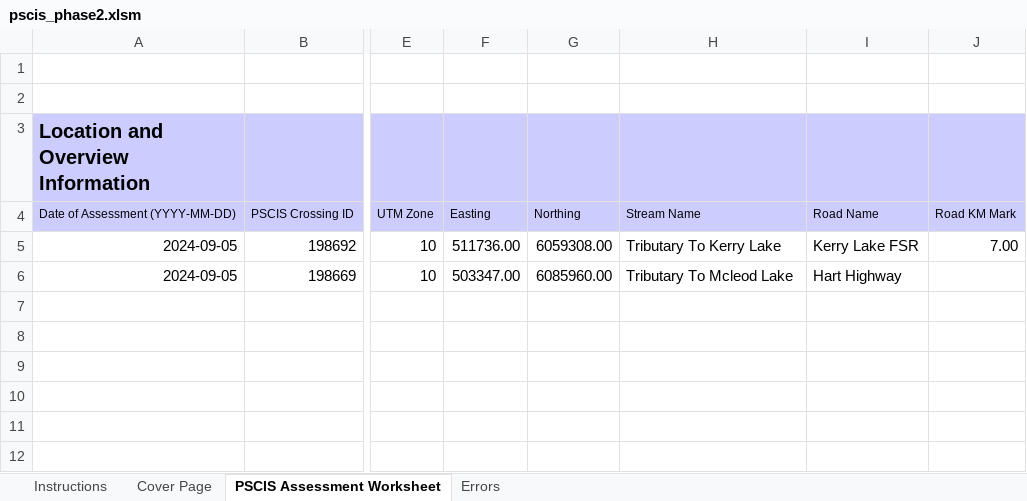
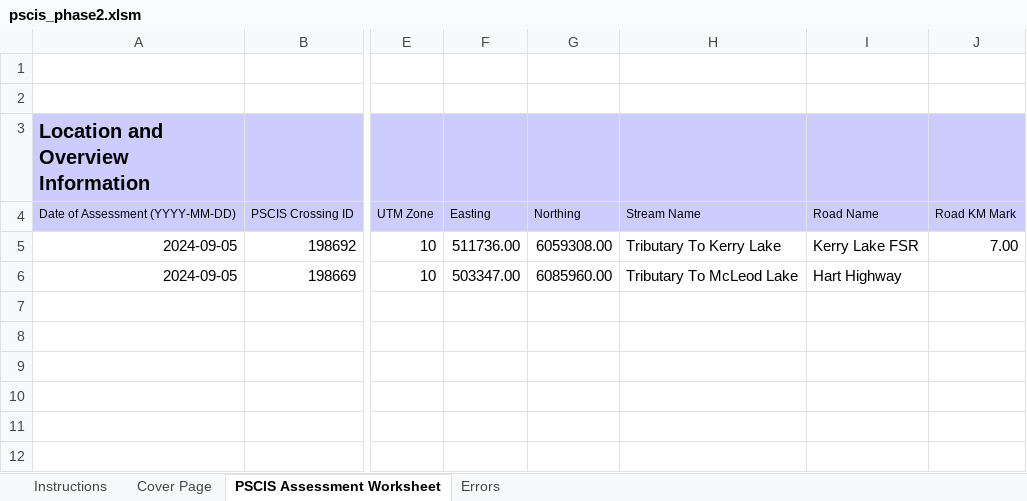
Before and after one commit to NewGraphEnvironment/fish_passage_peace_2024_reporting, an Excel workbook: data/pscis_phase2.xlsm, sheet PSCIS Assessment Worksheet, drawn as a sheet; only a part is shown, gaps mark what is left out; values as stored, in another font and other column widths than the file's, no borders; charts and pictures and conditional formats not drawn; the diff names each change by its address in the sheet, - before the commit and + after, or states it on an @@ line.

Commit message:
Fix minor typo in name

```diff
--- a/data/pscis_phase2.xlsm (sheet PSCIS Assessment Worksheet)
+++ b/data/pscis_phase2.xlsm (sheet PSCIS Assessment Worksheet)
-H6: Tributary To Mcleod Lake
+H6: Tributary To McLeod Lake
```
Also changed, not shown: 1 other file.
